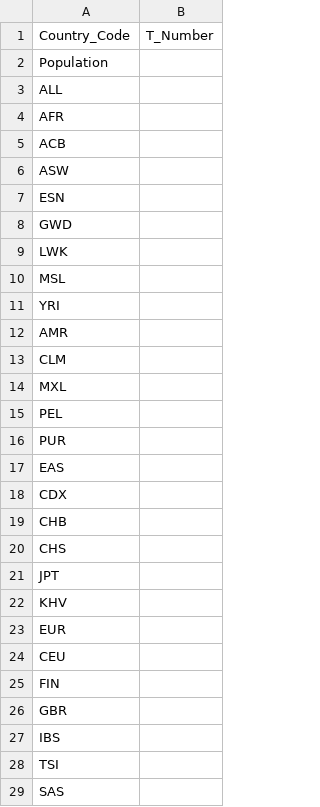
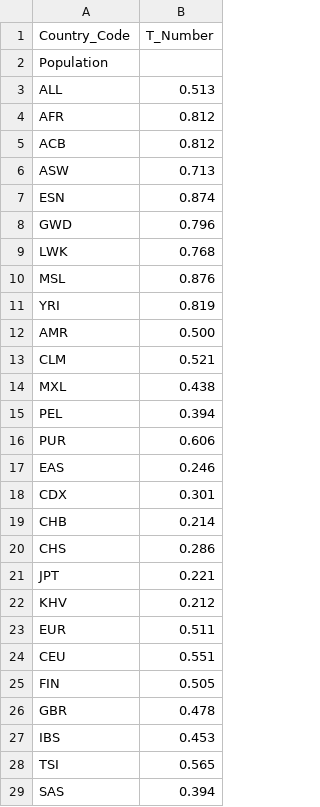
Before and after one commit to mxiimy/disease-susceptibility-analysis, a CSV file: rs10841302.csv, drawn as a sheet; only a part is shown; the diff covers the shown part only.

```diff
--- a/rs10841302.csv
+++ b/rs10841302.csv
@@ -2,28 +2,28 @@ Country_Code,T_Number
 Population,
-ALL,
-AFR,
-  ACB,
-  ASW,
-  ESN,
-  GWD,
-  LWK,
-  MSL,
-  YRI,
-AMR,
-  CLM,
-  MXL,
-  PEL,
-  PUR,
-EAS,
-  CDX,
-  CHB,
-  CHS,
-  JPT,
-  KHV,
-EUR,
-  CEU,
-  FIN,
-  GBR,
-  IBS,
-  TSI,
-SAS,
+ALL,0.513
+AFR,0.812
+  ACB,0.812
+  ASW,0.713
+  ESN,0.874
+  GWD,0.796
+  LWK,0.768
+  MSL,0.876
+  YRI,0.819
+AMR,0.500
+  CLM,0.521
+  MXL,0.438
+  PEL,0.394
+  PUR,0.606
+EAS,0.246
+  CDX,0.301
+  CHB,0.214
+  CHS,0.286
+  JPT,0.221
+  KHV,0.212
+EUR,0.511
+  CEU,0.551
+  FIN,0.505
+  GBR,0.478
+  IBS,0.453
+  TSI,0.565
+SAS,0.394
```
Also changed, not shown: 5 edited cells elsewhere in this file, rs10508266.csv, rs3750861.csv, 5 other files.
